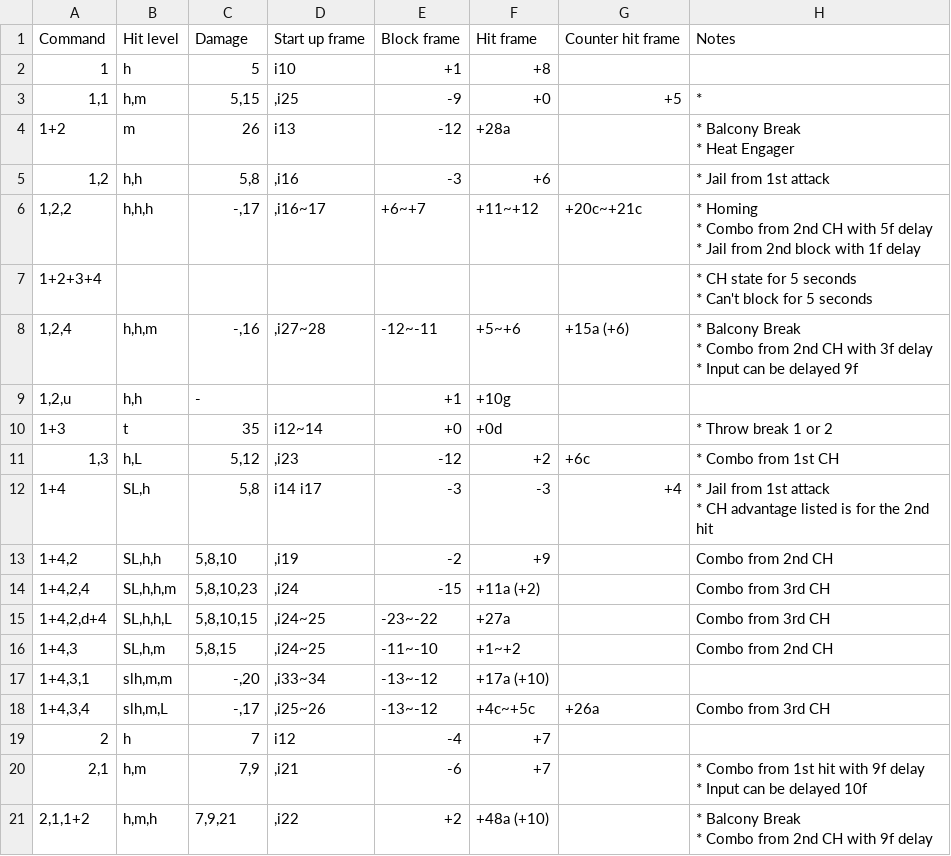
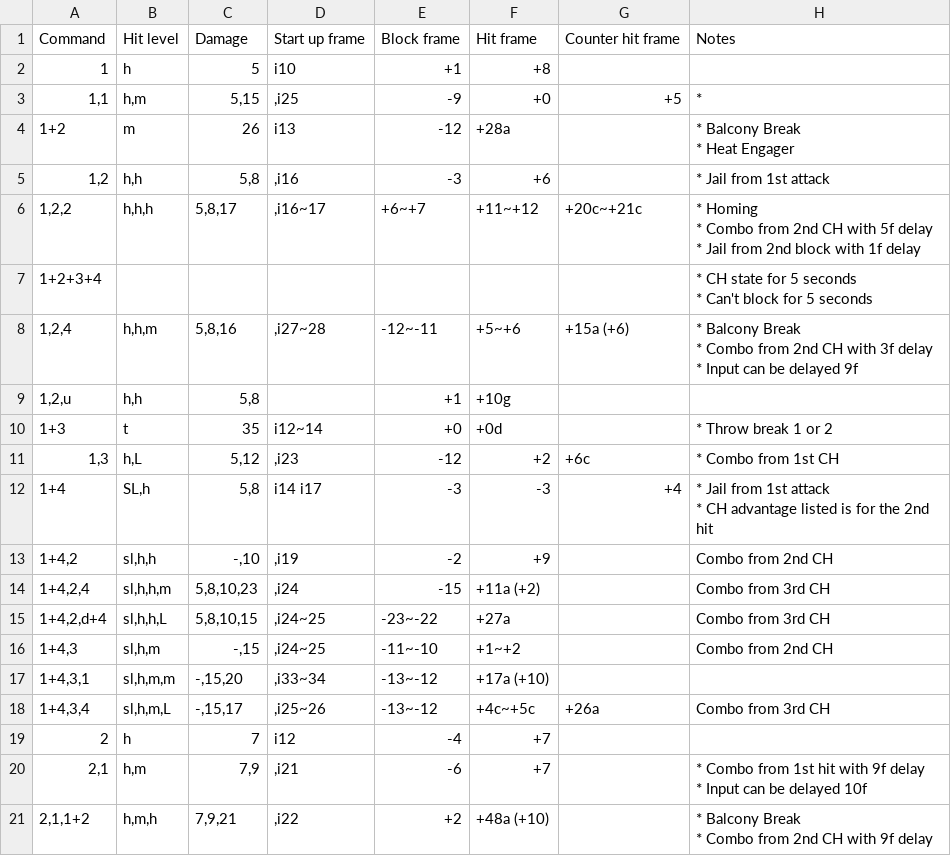
Before and after one commit to pbruvoll/tekkendocs, a CSV file: data/wavuConvertedCsv/jun/jun-special.csv, drawn as a sheet; only a part is shown.

```diff
--- a/data/wavuConvertedCsv/jun/jun-special.csv
+++ b/data/wavuConvertedCsv/jun/jun-special.csv
@@ -10,6 +10,6 @@ Command;Hit level;Damage;Start up frame;Block frame;Hit frame;Counter hit frame;
 * Jail from 1st attack"
-1,2,2;h,h,h;-,17;,i16~17;+6~+7;+11~+12;+20c~+21c;"
-* Homing
-* Combo from 2nd CH with 5f delay
-* Jail from 2nd block with 1f delay"
+1,2,2;h,h,h;5,8,17;,i16~17;+6~+7;+11~+12;+20c~+21c;"
+* Homing
+* Combo from 2nd CH with 5f delay
+* Jail from 2nd block with 1f delay"
 1+2+3+4;;;;;;;"
@@ -17,7 +17,7 @@ Command;Hit level;Damage;Start up frame;Block frame;Hit frame;Counter hit frame;
 * Can't block for 5 seconds"
-1,2,4;h,h,m;-,16;,i27~28;-12~-11;+5~+6;+15a (+6);"
-* Balcony Break
-* Combo from 2nd CH with 3f delay
-* Input can be delayed 9f"
-1,2,u;h,h;-;;+1;+10g;;
+1,2,4;h,h,m;5,8,16;,i27~28;-12~-11;+5~+6;+15a (+6);"
+* Balcony Break
+* Combo from 2nd CH with 3f delay
+* Input can be delayed 9f"
+1,2,u;h,h;5,8;;+1;+10g;;
 1+3;t;35;i12~14;+0;+0d;;"
@@ -29,8 +29,8 @@ Command;Hit level;Damage;Start up frame;Block frame;Hit frame;Counter hit frame;
 * CH advantage listed is for the 2nd hit"
-1+4,2;SL,h,h;5,8,10;,i19;-2;+9;;Combo from 2nd CH
-1+4,2,4;SL,h,h,m;5,8,10,23;,i24;-15;+11a (+2);;Combo from 3rd CH
-1+4,2,d+4;SL,h,h,L;5,8,10,15;,i24~25;-23~-22;+27a;;Combo from 3rd CH
-1+4,3;SL,h,m;5,8,15;,i24~25;-11~-10;+1~+2;;Combo from 2nd CH
-1+4,3,1;slh,m,m;-,20;,i33~34;-13~-12;+17a (+10);;
-1+4,3,4;slh,m,L;-,17;,i25~26;-13~-12;+4c~+5c;+26a;Combo from 3rd CH
+1+4,2;sl,h,h;-,10;,i19;-2;+9;;Combo from 2nd CH
+1+4,2,4;sl,h,h,m;5,8,10,23;,i24;-15;+11a (+2);;Combo from 3rd CH
+1+4,2,d+4;sl,h,h,L;5,8,10,15;,i24~25;-23~-22;+27a;;Combo from 3rd CH
+1+4,3;sl,h,m;-,15;,i24~25;-11~-10;+1~+2;;Combo from 2nd CH
+1+4,3,1;sl,h,m,m;-,15,20;,i33~34;-13~-12;+17a (+10);;
+1+4,3,4;sl,h,m,L;-,15,17;,i25~26;-13~-12;+4c~+5c;+26a;Combo from 3rd CH
 2;h;7;i12;-4;+7;;
```
Also changed, not shown: data/wavuConvertedCsv/dragunov/dragunov-special.csv, data/wavuConvertedCsv/law/law-special.csv, 33 other files.
